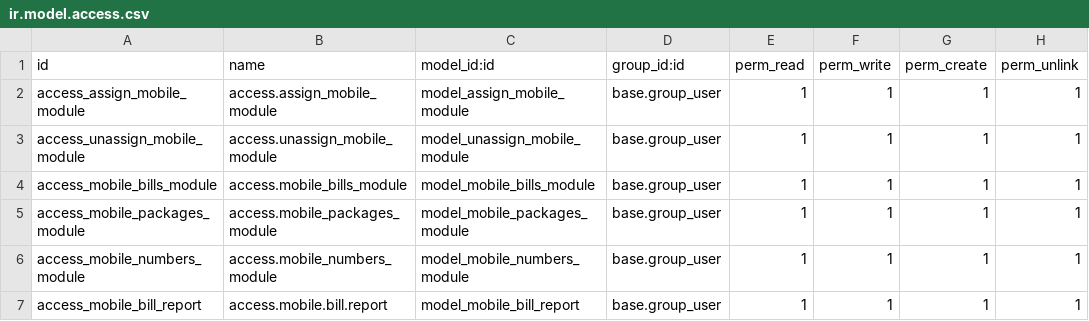
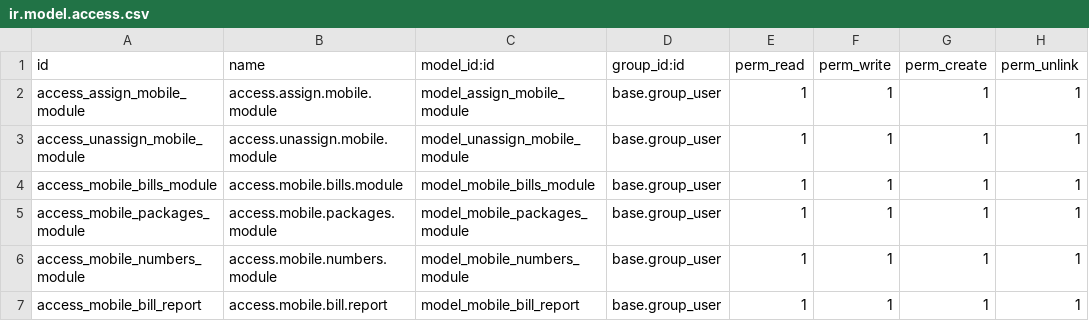
Before and after one commit to Burnaviour/odoo-modules, a CSV file: kkn_mobile_module/security/ir.model.access.csv, drawn as a sheet.

```diff
--- a/kkn_mobile_module/security/ir.model.access.csv
+++ b/kkn_mobile_module/security/ir.model.access.csv
@@ -1,7 +1,7 @@
 id,name,model_id:id,group_id:id,perm_read,perm_write,perm_create,perm_unlink
-access_assign_mobile_module,access.assign_mobile_module,model_assign_mobile_module,base.group_user,1,1,1,1
-access_unassign_mobile_module,access.unassign_mobile_module,model_unassign_mobile_module,base.group_user,1,1,1,1
-access_mobile_bills_module,access.mobile_bills_module,model_mobile_bills_module,base.group_user,1,1,1,1
-access_mobile_packages_module,access.mobile_packages_module,model_mobile_packages_module,base.group_user,1,1,1,1
-access_mobile_numbers_module,access.mobile_numbers_module,model_mobile_numbers_module,base.group_user,1,1,1,1
+access_assign_mobile_module,access.assign.mobile.module,model_assign_mobile_module,base.group_user,1,1,1,1
+access_unassign_mobile_module,access.unassign.mobile.module,model_unassign_mobile_module,base.group_user,1,1,1,1
+access_mobile_bills_module,access.mobile.bills.module,model_mobile_bills_module,base.group_user,1,1,1,1
+access_mobile_packages_module,access.mobile.packages.module,model_mobile_packages_module,base.group_user,1,1,1,1
+access_mobile_numbers_module,access.mobile.numbers.module,model_mobile_numbers_module,base.group_user,1,1,1,1
 access_mobile_bill_report,access.mobile.bill.report,model_mobile_bill_report,base.group_user,1,1,1,1
```
Also changed, not shown: kkn_electricity_module/security/ir.model.access.csv, kkn_pop_module/security/ir.model.access.csv, 22 other files.
